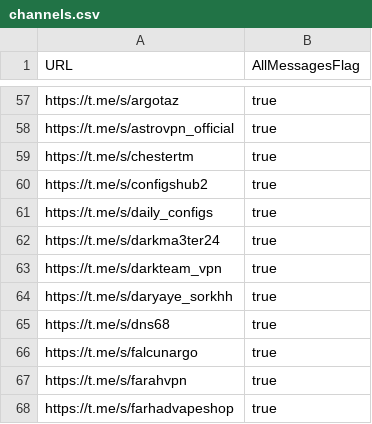
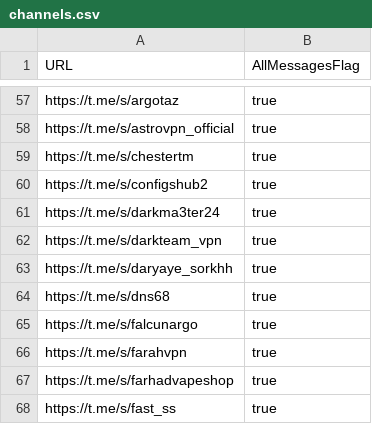
Before and after one commit to sakha1370/V2rayCollector, a CSV file: channels.csv, drawn as a sheet; only a part is shown, gaps mark what is left out; the shorter side is filled out with more unchanged rows.

```diff
--- a/channels.csv
+++ b/channels.csv
@@ -60,3 +60,2 @@ https://t.me/s/chestertm,true
 https://t.me/s/configshub2,true
-https://t.me/s/daily_configs,true
 https://t.me/s/darkma3ter24,true
```
Also changed, not shown: 8 other files.
